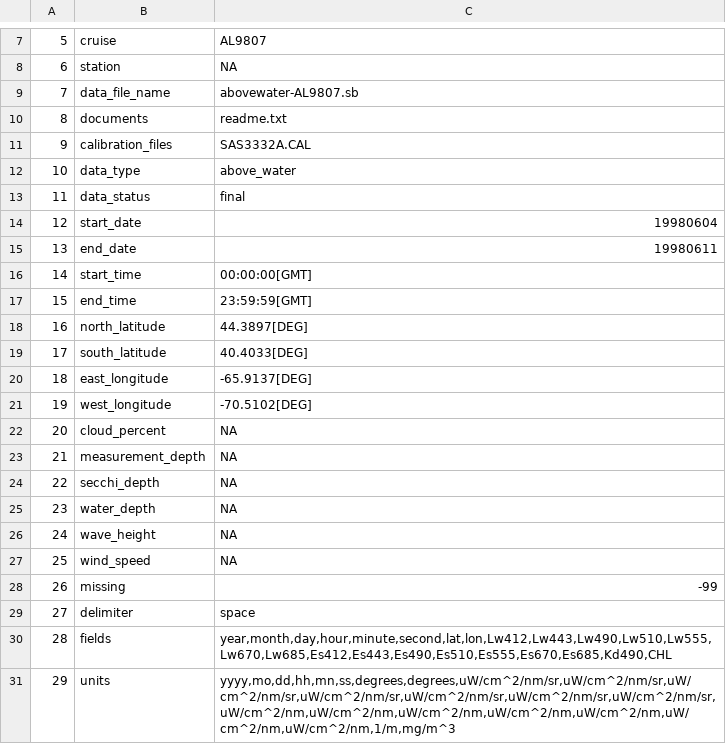
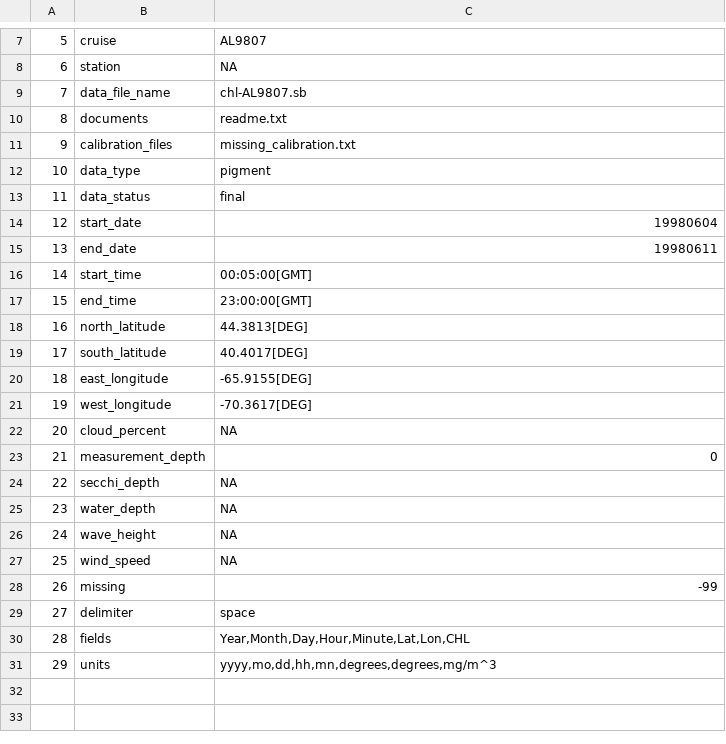
Before and after one commit to nsewnath/seabass_demo, a CSV file: outputs/metadata.csv, drawn as a sheet; only a part is shown, gaps mark what is left out.

```diff
--- a/outputs/metadata.csv
+++ b/outputs/metadata.csv
@@ -8,6 +8,6 @@
 6,station,NA
-7,data_file_name,abovewater-AL9807.sb
+7,data_file_name,chl-AL9807.sb
 8,documents,readme.txt
-9,calibration_files,SAS3332A.CAL
-10,data_type,above_water
+9,calibration_files,missing_calibration.txt
+10,data_type,pigment
 11,data_status,final
@@ -15,10 +15,10 @@
 13,end_date,19980611
-14,start_time,00:00:00[GMT]
-15,end_time,23:59:59[GMT]
-16,north_latitude,44.3897[DEG]
-17,south_latitude,40.4033[DEG]
-18,east_longitude,-65.9137[DEG]
-19,west_longitude,-70.5102[DEG]
+14,start_time,00:05:00[GMT]
+15,end_time,23:00:00[GMT]
+16,north_latitude,44.3813[DEG]
+17,south_latitude,40.4017[DEG]
+18,east_longitude,-65.9155[DEG]
+19,west_longitude,-70.3617[DEG]
 20,cloud_percent,NA
-21,measurement_depth,NA
+21,measurement_depth,0
 22,secchi_depth,NA
@@ -29,3 +29,3 @@
 27,delimiter,space
-28,fields,"year,month,day,hour,minute,second,lat,lon,Lw412,Lw443,Lw490,Lw510,Lw555,Lw670,Lw685,Es412,Es443,Es490,Es510,Es555,Es670,Es685,Kd490,CHL"
-29,units,"yyyy,mo,dd,hh,mn,ss,degrees,degrees,uW/cm^2/nm/sr,uW/cm^2/nm/sr,uW/cm^2/nm/sr,uW/cm^2/nm/sr,uW/cm^2/nm/sr,uW/cm^2/nm/sr,uW/cm^2/nm/sr,uW/cm^2/nm,uW/cm^2/nm,uW/cm^2/nm,uW/cm^2/nm,uW/cm^2/nm,uW/cm^2/nm,uW/cm^2/nm,1/m,mg/m^3"
+28,fields,"Year,Month,Day,Hour,Minute,Lat,Lon,CHL"
+29,units,"yyyy,mo,dd,hh,mn,degrees,degrees,mg/m^3"
```
Also changed, not shown: 8 other files.
